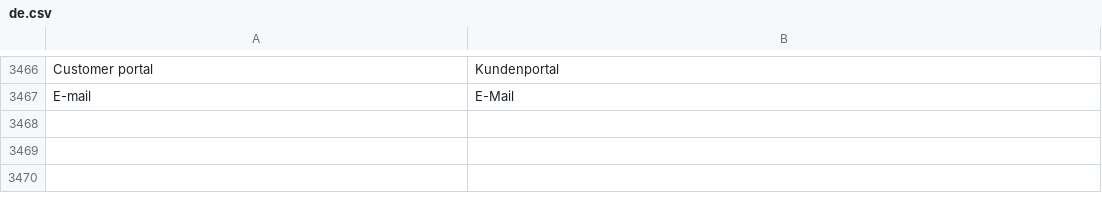
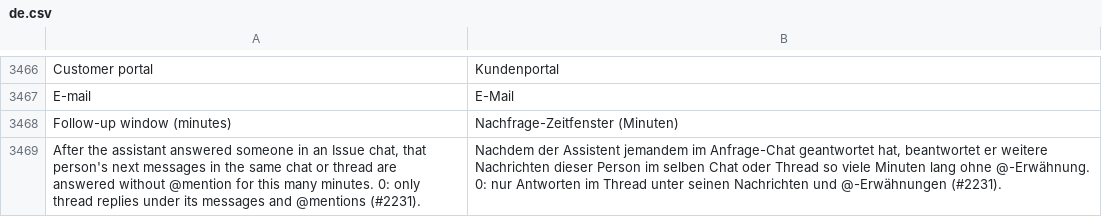
Before and after one commit to phamos-eu/phamos, a CSV file: phamos/translations/de.csv, drawn as a sheet; only a part is shown, gaps mark what is left out.

```diff
--- a/phamos/translations/de.csv
+++ b/phamos/translations/de.csv
@@ -3467 +3467,3 @@ Customer portal,Kundenportal
 E-mail,E-Mail
+Follow-up window (minutes),Nachfrage-Zeitfenster (Minuten)
+"After the assistant answered someone in an Issue chat, that person's next messages in the same chat or thread are answered without @mention for this many minutes. 0: only thread replies under its messages and @mentions (#2231).","Nachdem der Assistent jemandem im Anfrage-Chat geantwortet hat, beantwortet er weitere Nachrichten dieser Person im selben Chat oder Thread so viele Minuten lang ohne @-Erwähnung. 0: nur Antworten im Thread unter seinen Nachrichten und @-Erwähnungen (#2231)."
```
Also changed, not shown: 5 other files.
